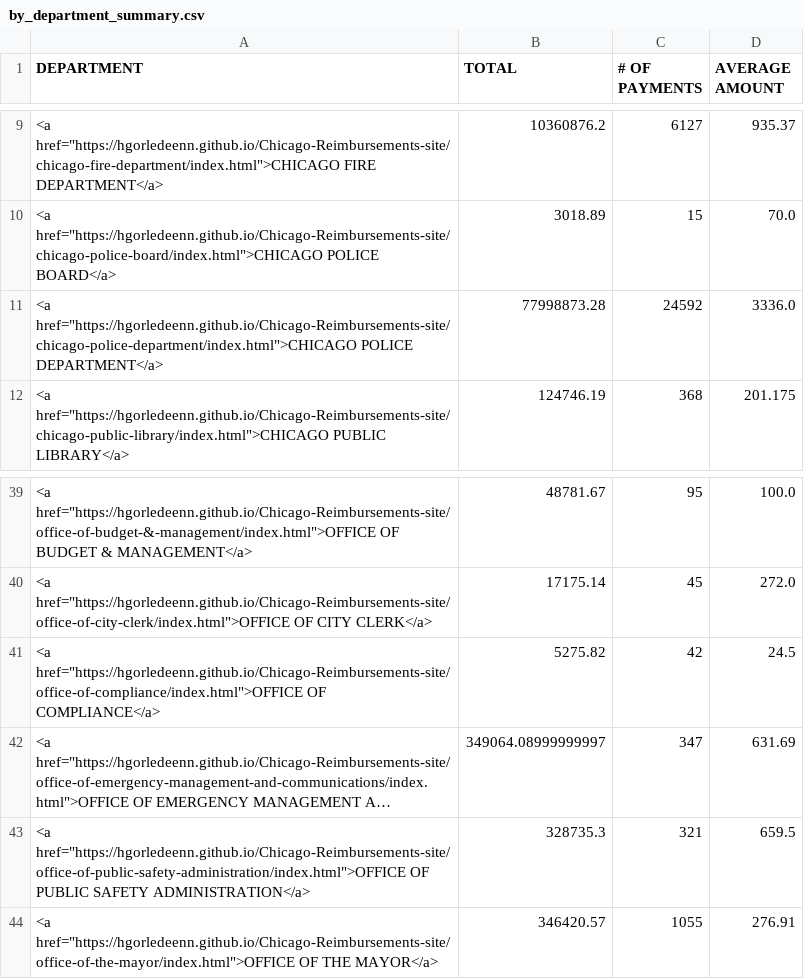
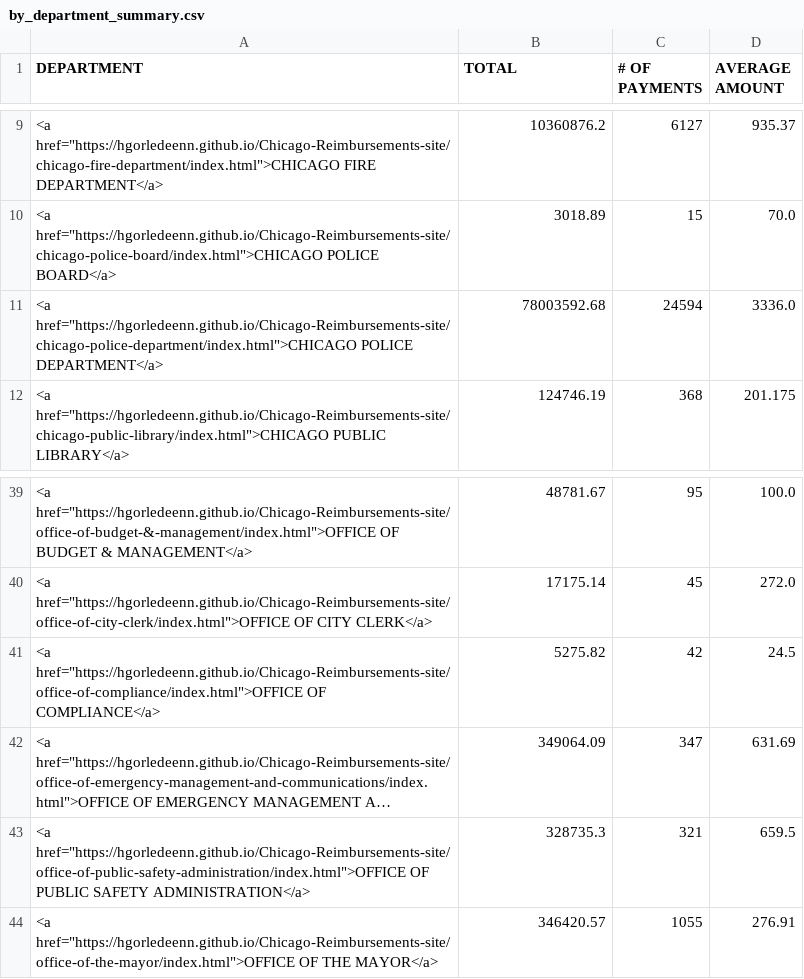
Before and after one commit to hgorledeenn/Chicago-Reimbursements-site, a CSV file: docs/by_department_summary.csv, drawn as a sheet; only a part is shown, gaps mark what is left out; long unchanged cells end in …; the diff names each change by its address in the sheet, - before the commit and + after, or states it on an @@ line.

```diff
--- a/docs/by_department_summary.csv
+++ b/docs/by_department_summary.csv
-B11 (TOTAL): 77998873.28
+B11 (TOTAL): 78003592.68
-C11 (# OF PAYMENTS): 24592
+C11 (# OF PAYMENTS): 24594
-B42 (TOTAL): 349064.08999999997
+B42 (TOTAL): 349064.09
```
Also changed, not shown: docs/dept-csvs/board-of-ethics.csv, docs/dept-csvs/chicago-animal-care-and-control.csv, 40 other files.
